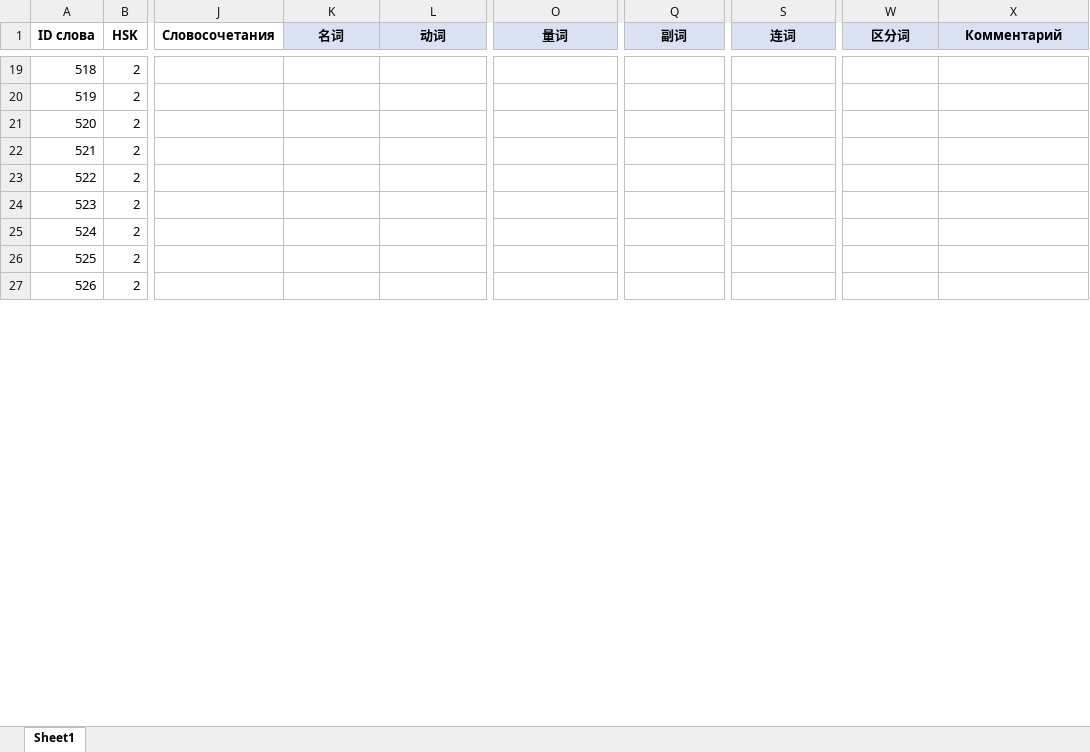
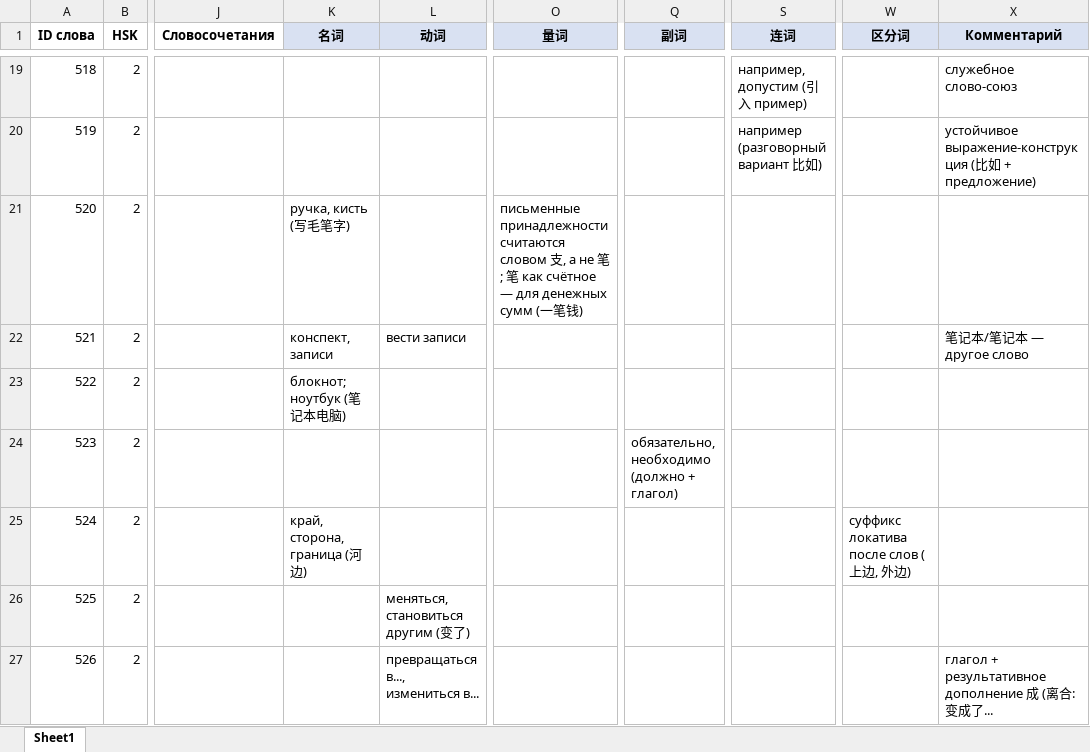
Before and after one commit to XeniaDay/ch_tones, an Excel workbook: HSK2_parts_of_speech_1(501-550).xlsx, sheet Sheet1, drawn as a sheet; only a part is shown, gaps mark what is left out; values as stored, in another font and other column widths than the file's, no borders; the diff covers the shown part only; the diff names each change by its address in the sheet, - before the commit and + after, or states it on an @@ line.

```diff
--- a/HSK2_parts_of_speech_1(501-550).xlsx (sheet Sheet1)
+++ b/HSK2_parts_of_speech_1(501-550).xlsx (sheet Sheet1)
-S19 (连词): (empty)
+S19 (连词): например, допустим (引入 пример)
-X19 (Комментарий): (empty)
+X19 (Комментарий): служебное слово-союз
-S20 (连词): (empty)
+S20 (连词): например (разговорный вариант 比如)
-X20 (Комментарий): (empty)
+X20 (Комментарий): устойчивое выражение-конструкция (比如 + предложение)
-K21 (名词): (empty)
+K21 (名词): ручка, кисть (写毛笔字)
-O21 (量词): (empty)
+O21 (量词): письменные принадлежности считаются словом 支, а не 笔; 笔 как счётное — для денежных сумм (一笔钱)
-K22 (名词): (empty)
+K22 (名词): конспект, записи
-L22 (动词): (empty)
+L22 (动词): вести записи
-X22 (Комментарий): (empty)
+X22 (Комментарий): 笔记本/笔记本 — другое слово
-K23 (名词): (empty)
+K23 (名词): блокнот; ноутбук (笔记本电脑)
-Q24 (副词): (empty)
+Q24 (副词): обязательно, необходимо (должно + глагол)
-K25 (名词): (empty)
+K25 (名词): край, сторона, граница (河边)
-W25 (区分词): (empty)
+W25 (区分词): суффикс локатива после слов (上边, 外边)
-L26 (动词): (empty)
+L26 (动词): меняться, становиться другим (变了)
-L27 (动词): (empty)
+L27 (动词): превращаться в..., измениться в...
-X27 (Комментарий): (empty)
+X27 (Комментарий): глагол + результативное дополнение 成 (离合: 变成了...
```
Also changed, not shown: 86 edited cells elsewhere in this sheet.
